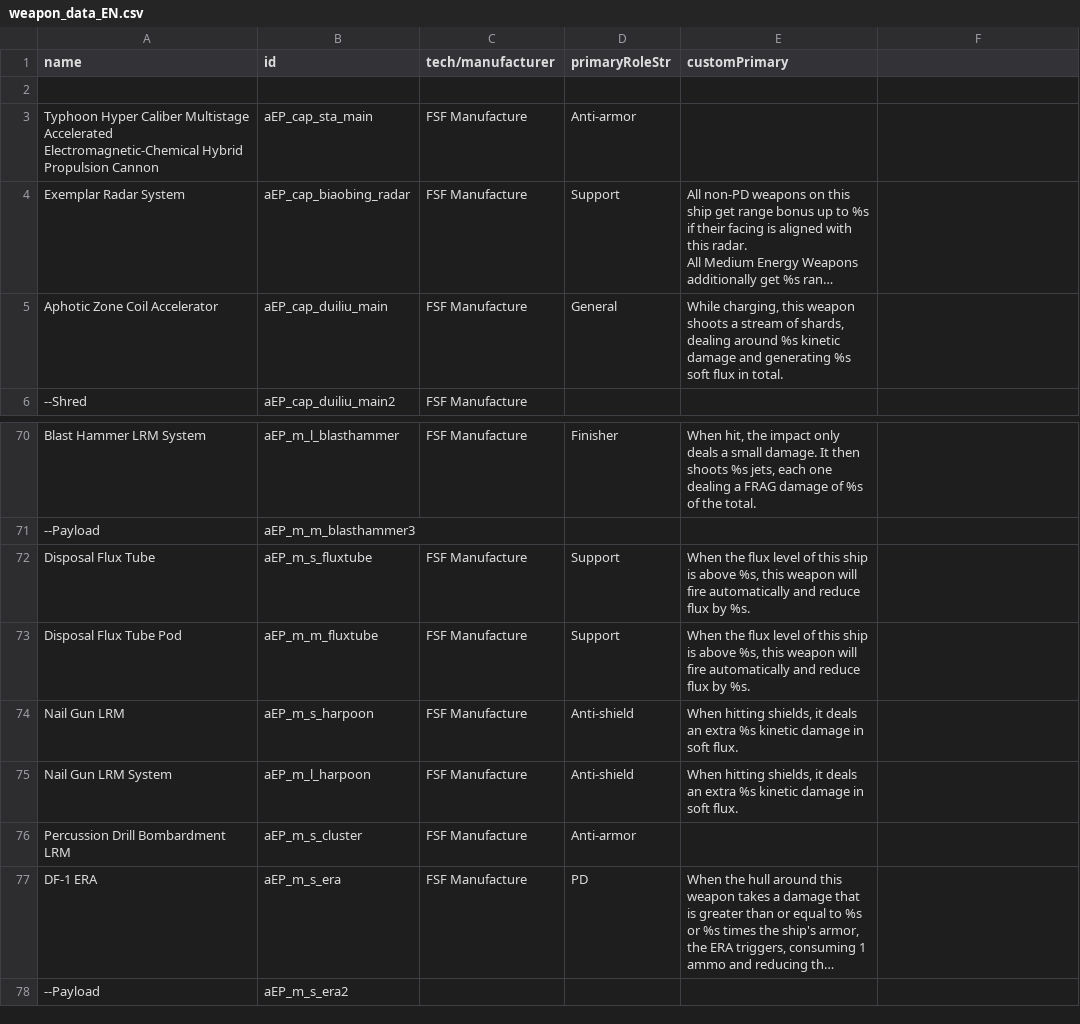
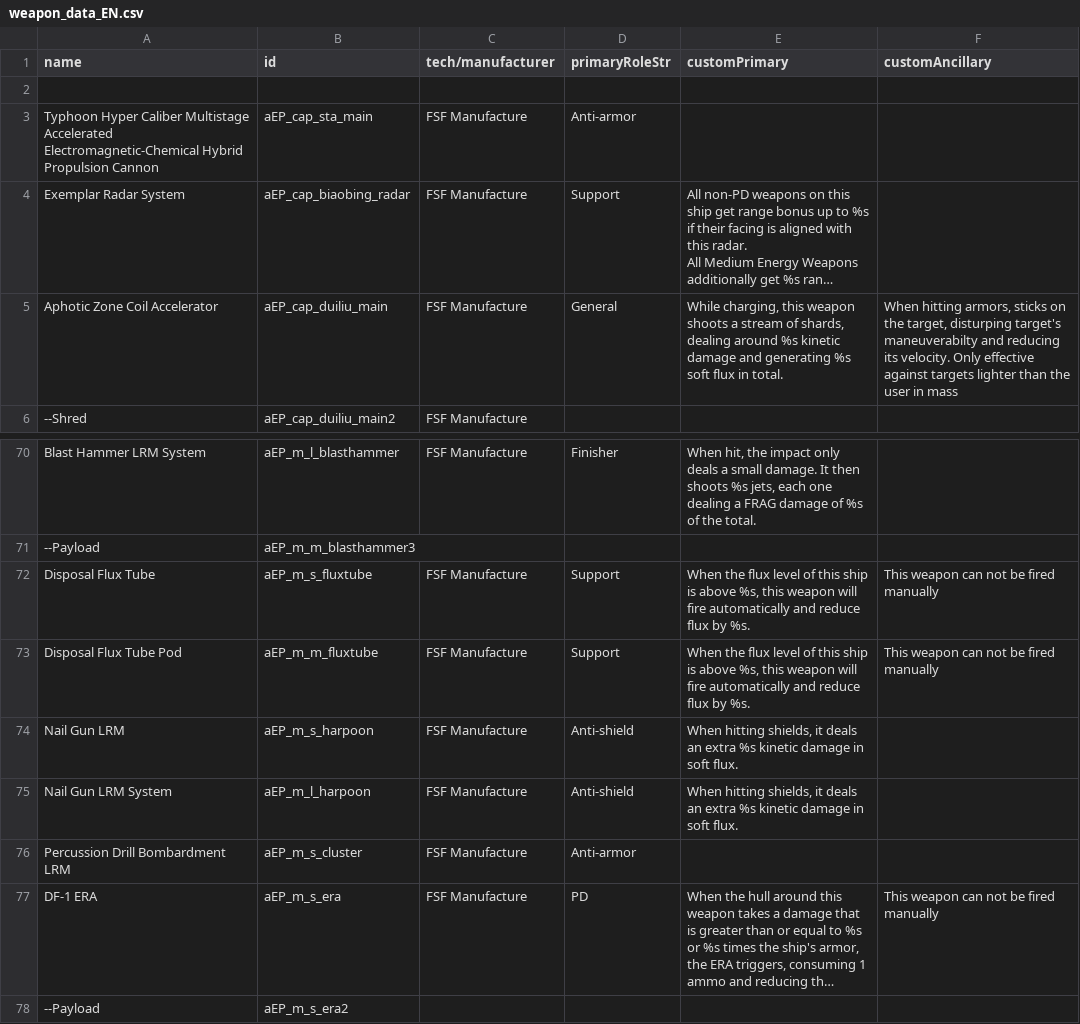
Before and after one commit to a111164i/FSF_MilitaryCompany, a CSV file: data/weapons/weapon_data_EN.csv, drawn as a sheet; only a part is shown, gaps mark what is left out; long unchanged cells end in …; the diff names each change by its address in the sheet, - before the commit and + after, or states it on an @@ line.

Commit message:
//----------------------------------------------// 5.0rc7 10 修正了weapon_data，学习原版给特殊武器加入了no_standard_data标签 使用原版自带的NO_MANUAL_FIRE给爆反和幅容管 为107火箭炮增加了USE_LESS_VS_SHIELDS 学习原版的碎片武器，加入了customAncillary描述栏 修正了暖池的一个小槽武器朝向 加强了温跃层的内置武器，电击引擎减速 取消了爆炸长矛的开火前摇（本来是防误触用的，但自动使用也要读条太蠢了）

```diff
--- a/data/weapons/weapon_data_EN.csv
+++ b/data/weapons/weapon_data_EN.csv
-F1: (empty)
+F1: customAncillary
-F5 (customAncillary): (empty)
+F5 (customAncillary): When hitting armors, sticks on the target, disturping target's maneuverabilty and reducing its velocity. Only effective against targets lighter than the user in mass
-F72:F73 (customAncillary): (empty)
+F72:F73 (customAncillary): This weapon can not be fired manually
-F77 (customAncillary): (empty)
+F77 (customAncillary): This weapon can not be fired manually
```
Also changed, not shown: data/weapons/weapon_data.csv, 7 other files.
